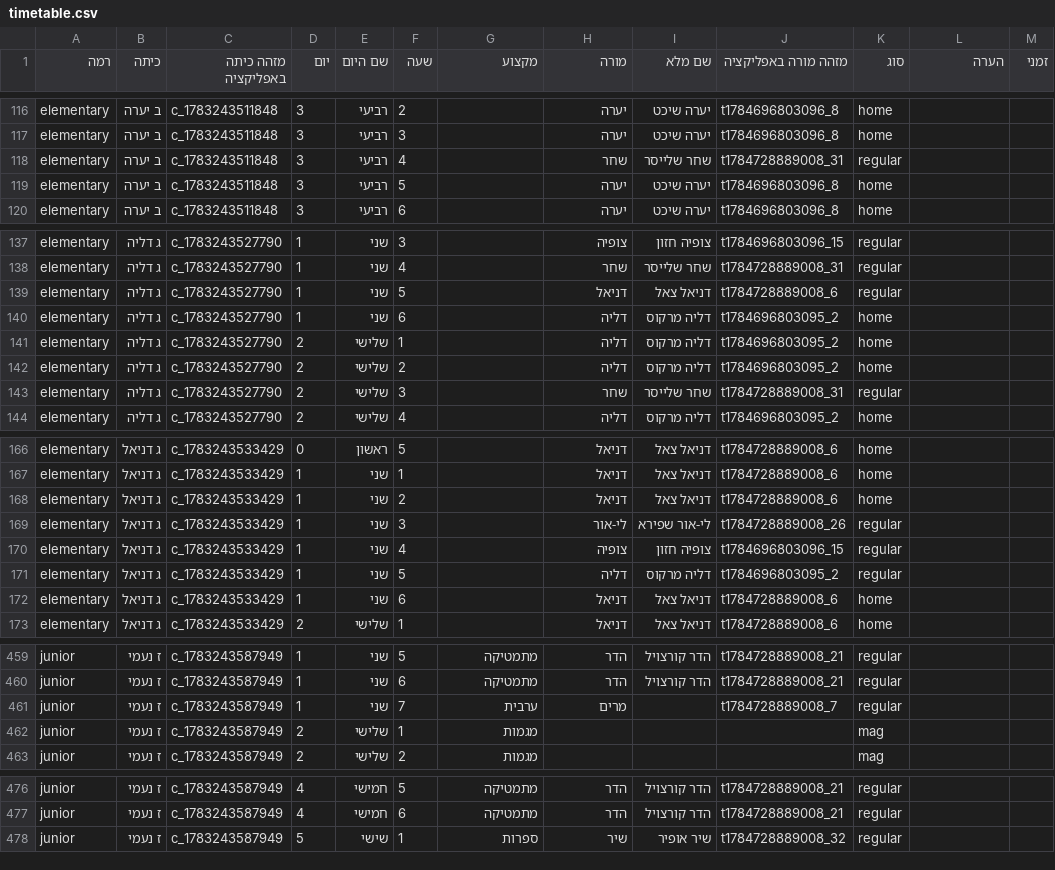
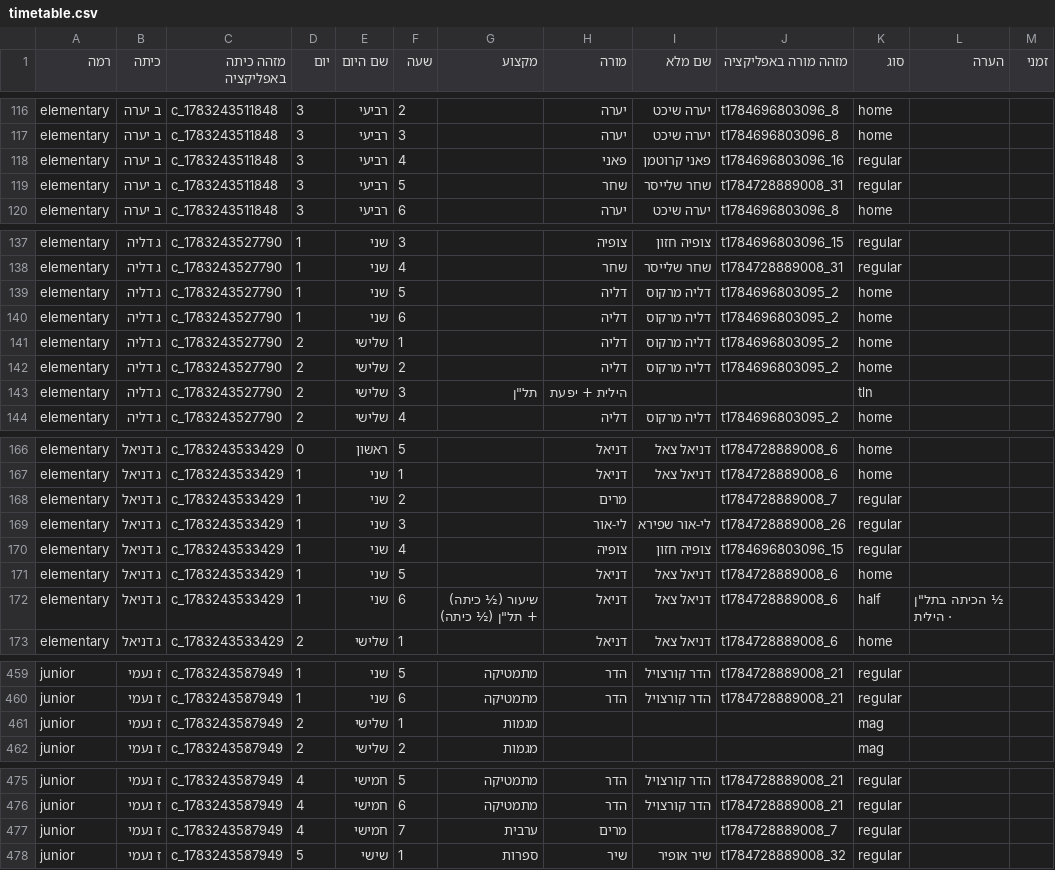
Before and after one commit to asifbenish-tech/gordon-timetable, a CSV file: timetable.csv, drawn as a sheet; only a part is shown, gaps mark what is left out; the diff covers the shown part only.

```diff
--- a/timetable.csv
+++ b/timetable.csv
@@ -117,4 +117,4 @@ elementary,ב יערה,c_1783243511848,3,רביעי,2,,יערה,יערה שיכ
 elementary,ב יערה,c_1783243511848,3,רביעי,3,,יערה,יערה שיכט,t1784696803096_8,home,,
-elementary,ב יערה,c_1783243511848,3,רביעי,4,,שחר,שחר שלייסר,t1784728889008_31,regular,,
-elementary,ב יערה,c_1783243511848,3,רביעי,5,,יערה,יערה שיכט,t1784696803096_8,home,,
+elementary,ב יערה,c_1783243511848,3,רביעי,4,,פאני,פאני קרוטמן,t1784696803096_16,regular,,
+elementary,ב יערה,c_1783243511848,3,רביעי,5,,שחר,שחר שלייסר,t1784728889008_31,regular,,
 elementary,ב יערה,c_1783243511848,3,רביעי,6,,יערה,יערה שיכט,t1784696803096_8,home,,
@@ -138,3 +138,3 @@ elementary,ג דליה,c_1783243527790,1,שני,3,,צופיה,צופיה חזו
 elementary,ג דליה,c_1783243527790,1,שני,4,,שחר,שחר שלייסר,t1784728889008_31,regular,,
-elementary,ג דליה,c_1783243527790,1,שני,5,,דניאל,דניאל צאל,t1784728889008_6,regular,,
+elementary,ג דליה,c_1783243527790,1,שני,5,,דליה,דליה מרקוס,t1784696803095_2,home,,
 elementary,ג דליה,c_1783243527790,1,שני,6,,דליה,דליה מרקוס,t1784696803095_2,home,,
@@ -142,3 +142,3 @@ elementary,ג דליה,c_1783243527790,2,שלישי,1,,דליה,דליה מרק
 elementary,ג דליה,c_1783243527790,2,שלישי,2,,דליה,דליה מרקוס,t1784696803095_2,home,,
-elementary,ג דליה,c_1783243527790,2,שלישי,3,,שחר,שחר שלייסר,t1784728889008_31,regular,,
+elementary,ג דליה,c_1783243527790,2,שלישי,3,"תל""ן",הילית + יפעת,,,tln,,
 elementary,ג דליה,c_1783243527790,2,שלישי,4,,דליה,דליה מרקוס,t1784696803095_2,home,,
@@ -167,7 +167,7 @@ elementary,ג דניאל,c_1783243533429,0,ראשון,5,,דניאל,דניאל
 elementary,ג דניאל,c_1783243533429,1,שני,1,,דניאל,דניאל צאל,t1784728889008_6,home,,
-elementary,ג דניאל,c_1783243533429,1,שני,2,,דניאל,דניאל צאל,t1784728889008_6,home,,
+elementary,ג דניאל,c_1783243533429,1,שני,2,,מרים,,t1784728889008_7,regular,,
 elementary,ג דניאל,c_1783243533429,1,שני,3,,לי-אור,לי-אור שפירא,t1784728889008_26,regular,,
 elementary,ג דניאל,c_1783243533429,1,שני,4,,צופיה,צופיה חזון,t1784696803096_15,regular,,
-elementary,ג דניאל,c_1783243533429,1,שני,5,,דליה,דליה מרקוס,t1784696803095_2,regular,,
-elementary,ג דניאל,c_1783243533429,1,שני,6,,דניאל,דניאל צאל,t1784728889008_6,home,,
+elementary,ג דניאל,c_1783243533429,1,שני,5,,דניאל,דניאל צאל,t1784728889008_6,home,,
+elementary,ג דניאל,c_1783243533429,1,שני,6,"שיעור (½ כיתה) + תל""ן (½ כיתה)",דניאל,דניאל צאל,t1784728889008_6,half,"½ הכיתה בתל""ן · הילית",
 elementary,ג דניאל,c_1783243533429,2,שלישי,1,,דניאל,דניאל צאל,t1784728889008_6,home,,
@@ -460,3 +460,2 @@ junior,ז נעמי,c_1783243587949,1,שני,5,מתמטיקה,הדר,הדר קו
 junior,ז נעמי,c_1783243587949,1,שני,6,מתמטיקה,הדר,הדר קורצויל,t1784728889008_21,regular,,
-junior,ז נעמי,c_1783243587949,1,שני,7,ערבית,מרים,,t1784728889008_7,regular,,
 junior,ז נעמי,c_1783243587949,2,שלישי,1,מגמות,,,,mag,,
@@ -477,2 +476,3 @@ junior,ז נעמי,c_1783243587949,4,חמישי,5,מתמטיקה,הדר,הדר
 junior,ז נעמי,c_1783243587949,4,חמישי,6,מתמטיקה,הדר,הדר קורצויל,t1784728889008_21,regular,,
+junior,ז נעמי,c_1783243587949,4,חמישי,7,ערבית,מרים,,t1784728889008_7,regular,,
 junior,ז נעמי,c_1783243587949,5,שישי,1,ספרות,שיר,שיר אופיר,t1784728889008_32,regular,,
```
Also changed, not shown: 61 edited cells elsewhere in this file, 17 other files.
